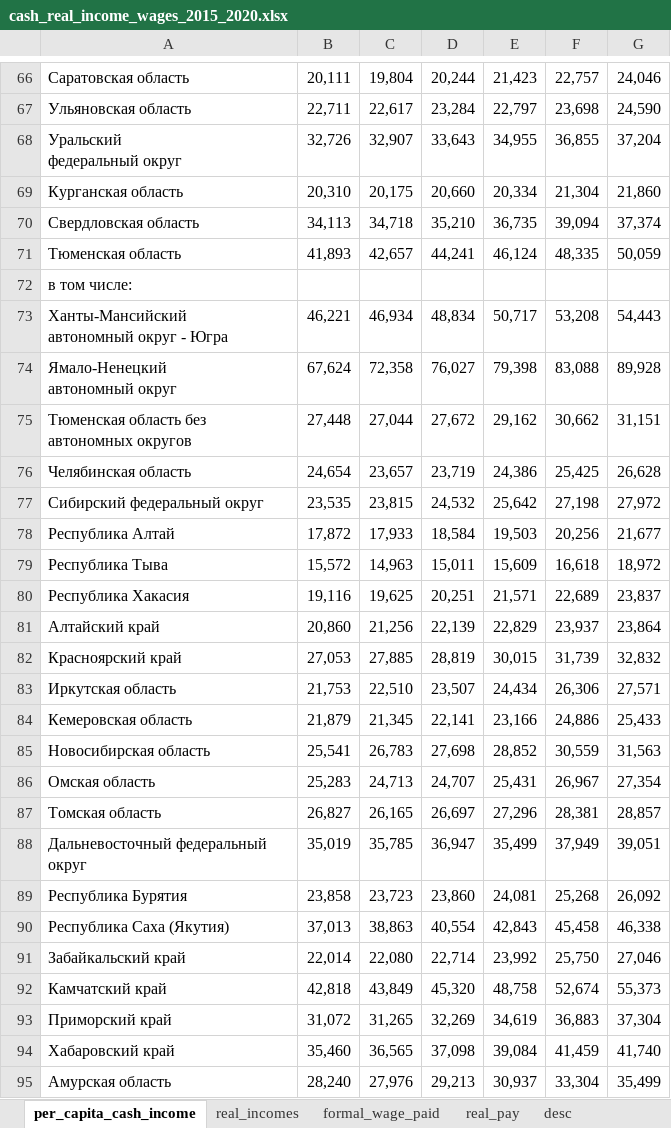
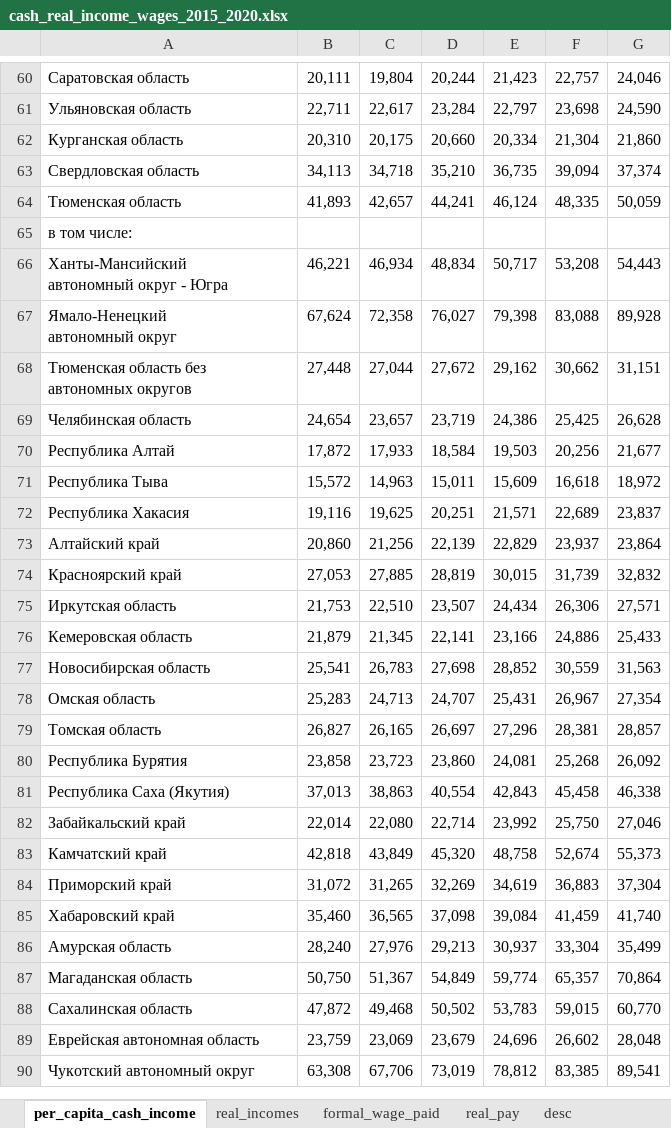
Before and after one commit to helios12/DataScienceProjects, an Excel workbook: projects/project-7-final/data/cash_real_income_wages_2015_2020.xlsx, sheet per_capita_cash_income, drawn as a sheet; only a part is shown, gaps mark what is left out; the shorter side is filled out with more unchanged rows; values as stored, in another font and other column widths than the file's, no borders; charts and pictures not drawn; ↵ is a line break in a cell; the diff covers the shown part only; the diff names each change by its address in the sheet, - before the commit and + after, or states it on an @@ line.

```diff
--- a/projects/project-7-final/data/cash_real_income_wages_2015_2020.xlsx (sheet per_capita_cash_income)
+++ b/projects/project-7-final/data/cash_real_income_wages_2015_2020.xlsx (sheet per_capita_cash_income)
-row 68: Уральский ↵ федеральный округ | 32,726 | 32,907 | 33,643 | 34,955 | 36,855 | 37,204
-row 77: Сибирский федеральный округ | 23,535 | 23,815 | 24,532 | 25,642 | 27,198 | 27,972
-row 88: Дальневосточный федеральный округ | 35,019 | 35,785 | 36,947 | 35,499 | 37,949 | 39,051
```
Also changed, not shown: 6 removed rows elsewhere in this sheet, sheet real_pay, sheet formal_wage_paid, sheet real_incomes, charts or pictures, 2 other files.
